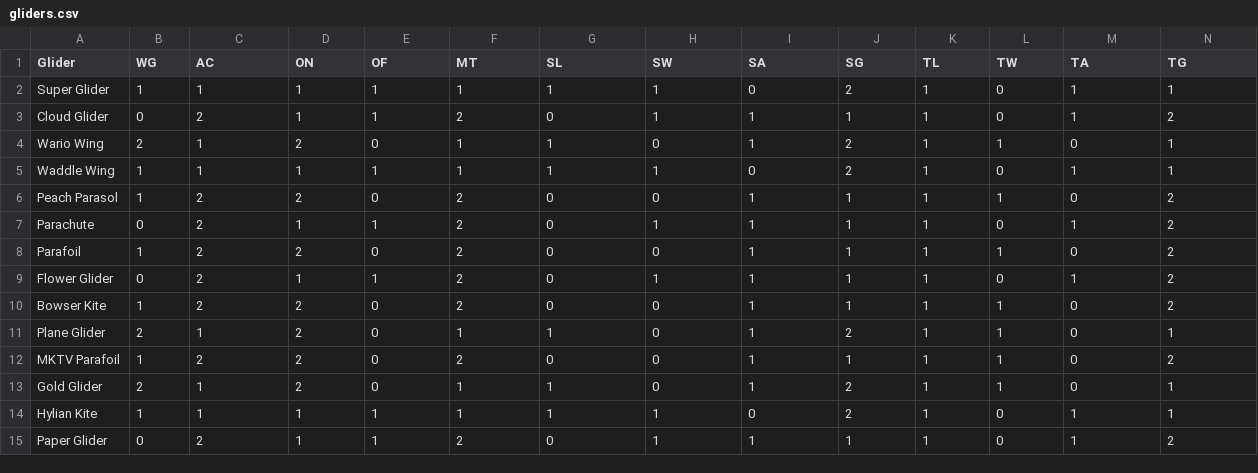
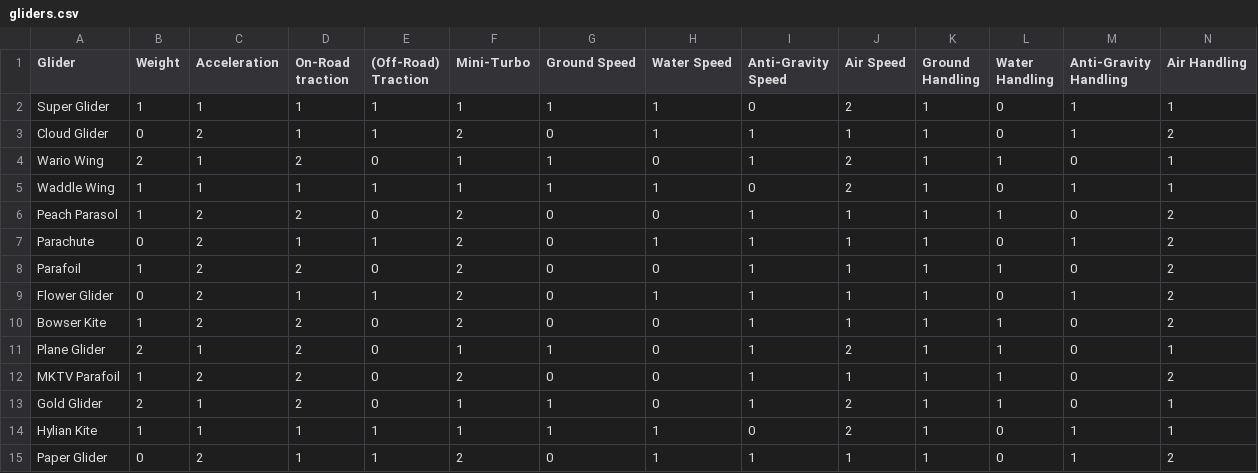
Before and after one commit to edwardyipck/mk8dx-combinations, a CSV file: assets/data/gliders.csv, drawn as a sheet.

```diff
--- a/assets/data/gliders.csv
+++ b/assets/data/gliders.csv
@@ -1,2 +1,2 @@
-Glider,WG,AC,ON,OF,MT,SL,SW,SA,SG,TL,TW,TA,TG
+Glider,Weight,Acceleration,On-Road traction,(Off-Road) Traction,Mini-Turbo,Ground Speed,Water Speed,Anti-Gravity Speed,Air Speed,Ground Handling,Water Handling,Anti-Gravity Handling,Air Handling
 Super Glider,1,1,1,1,1,1,1,0,2,1,0,1,1
```
Also changed, not shown: assets/data/bodies.csv, assets/data/drivers.csv, 1 other file.
